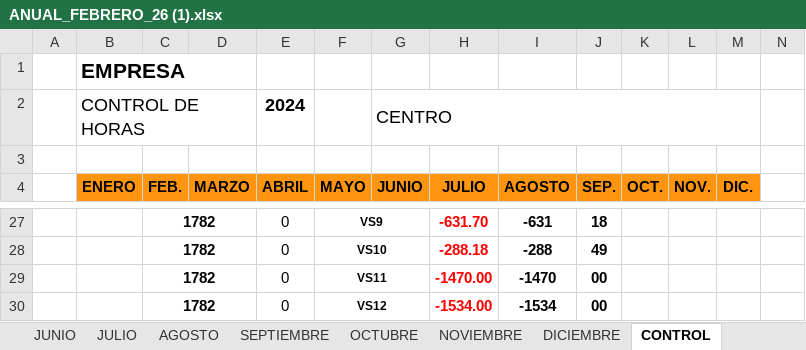
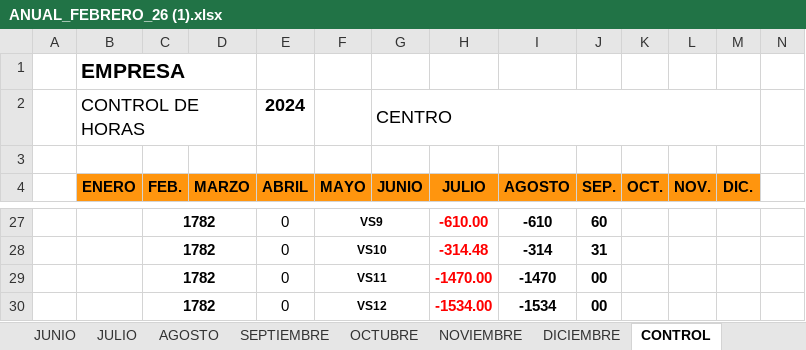
Before and after one commit to debescreerenti23/todo-app, an Excel workbook: ANUAL_FEBRERO_26 (1).xlsx, sheet CONTROL, drawn as a sheet; only a part is shown, gaps mark what is left out; values as stored, in another font and other column widths than the file's, no borders; charts and pictures not drawn; the diff covers the shown part only; the diff names each change by its address in the sheet, - before the commit and + after, or states it on an @@ line.

```diff
--- a/ANUAL_FEBRERO_26 (1).xlsx (sheet CONTROL)
+++ b/ANUAL_FEBRERO_26 (1).xlsx (sheet CONTROL)
-H27 (JULIO): -631.70
+H27 (JULIO): -610.00
-I27 (AGOSTO): -631
+I27 (AGOSTO): -610
-J27 (SEP.): 18
+J27 (SEP.): 60
-H28 (JULIO): -288.18
+H28 (JULIO): -314.48
-I28 (AGOSTO): -288
+I28 (AGOSTO): -314
-J28 (SEP.): 49
+J28 (SEP.): 31
```
Also changed, not shown: 30 edited cells elsewhere in this sheet, sheet ABRIL, hidden cells.
